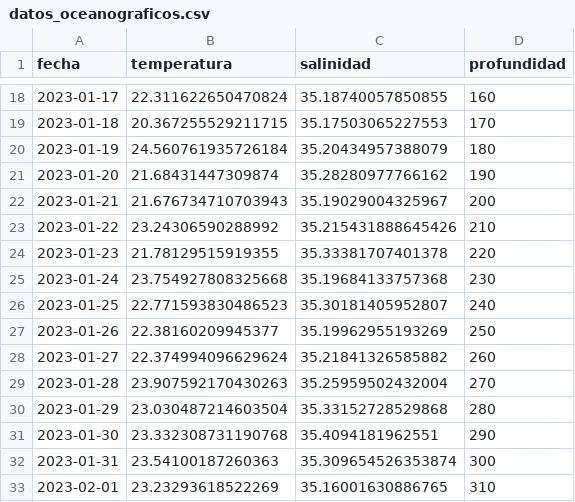
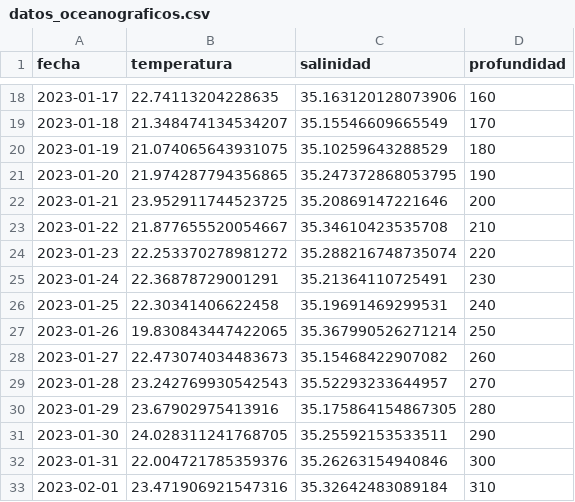
Before and after one commit to cpatagon/Curso_Analisis_Numerico_BACI, a CSV file: clases/Unidad_02/datos_oceanograficos.csv, drawn as a sheet; only a part is shown, gaps mark what is left out; the diff covers the shown part only.

```diff
--- a/clases/Unidad_02/datos_oceanograficos.csv
+++ b/clases/Unidad_02/datos_oceanograficos.csv
@@ -18,16 +18,16 @@ fecha,temperatura,salinidad,profundidad
-2023-01-17,22.311622650470824,35.18740057850855,160
-2023-01-18,20.367255529211715,35.17503065227553,170
-2023-01-19,24.560761935726184,35.20434957388079,180
-2023-01-20,21.68431447309874,35.28280977766162,190
-2023-01-21,21.676734710703943,35.19029004325967,200
-2023-01-22,23.24306590288992,35.215431888645426,210
-2023-01-23,21.78129515919355,35.33381707401378,220
-2023-01-24,23.754927808325668,35.19684133757368,230
-2023-01-25,22.771593830486523,35.30181405952807,240
-2023-01-26,22.38160209945377,35.19962955193269,250
-2023-01-27,22.374994096629624,35.21841326585882,260
-2023-01-28,23.907592170430263,35.25959502432004,270
-2023-01-29,23.030487214603504,35.33152728529868,280
-2023-01-30,23.332308731190768,35.4094181962551,290
-2023-01-31,23.54100187260363,35.309654526353874,300
-2023-02-01,23.23293618522269,35.16001630886765,310
+2023-01-17,22.74113204228635,35.163120128073906,160
+2023-01-18,21.348474134534207,35.15546609665549,170
+2023-01-19,21.074065643931075,35.10259643288529,180
+2023-01-20,21.974287794356865,35.247372868053795,190
+2023-01-21,23.952911744523725,35.20869147221646,200
+2023-01-22,21.877655520054667,35.34610423535708,210
+2023-01-23,22.253370278981272,35.288216748735074,220
+2023-01-24,22.36878729001291,35.21364110725491,230
+2023-01-25,22.30341406622458,35.19691469299531,240
+2023-01-26,19.830843447422065,35.367990526271214,250
+2023-01-27,22.473074034483673,35.15468422907082,260
+2023-01-28,23.242769930542543,35.52293233644957,270
+2023-01-29,23.67902975413916,35.175864154867305,280
+2023-01-30,24.028311241768705,35.25592153533511,290
+2023-01-31,22.004721785359376,35.26263154940846,300
+2023-02-01,23.471906921547316,35.32642483089184,310
```
Also changed, not shown: 168 edited cells elsewhere in this file, 2 other files.
